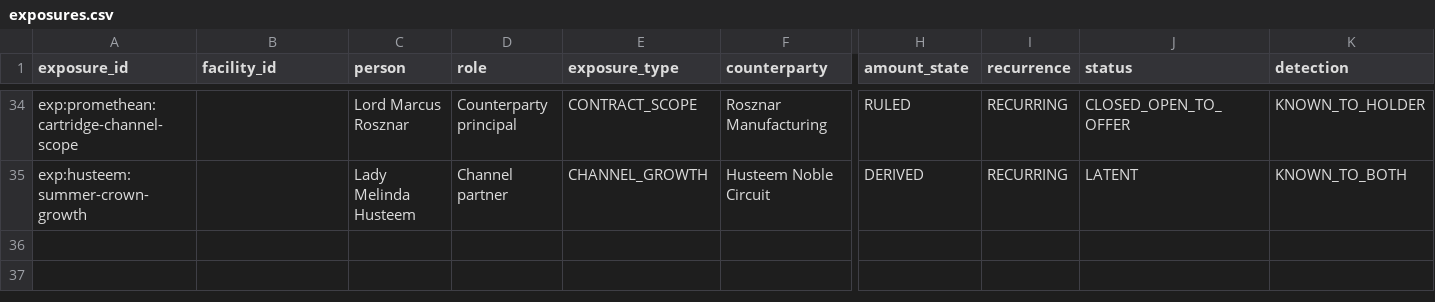
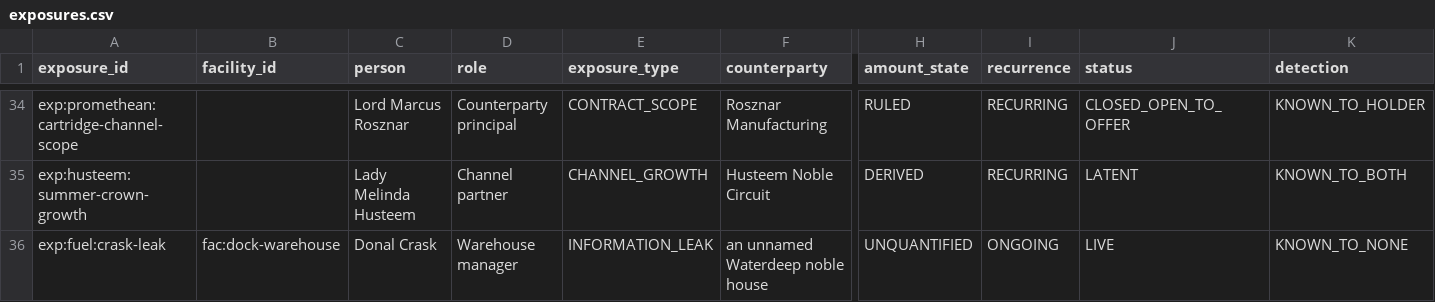
Before and after one commit to CFhacky/baen-economy-engine, a CSV file: data/canonical/exposures.csv, drawn as a sheet; only a part is shown, gaps mark what is left out; rows hold the shown columns only; the diff names each change by its address in the sheet, - before the commit and + after, or states it on an @@ line.

```diff
--- a/data/canonical/exposures.csv
+++ b/data/canonical/exposures.csv
+row 36: exp:fuel:crask-leak | fac:dock-warehouse | Donal Crask | Warehouse manager | INFORMATION_LEAK | an unnamed Waterdeep noble house | UNQUANTIFIED | ONGOING | LIVE | KNOWN_TO_NONE
```
Also changed, not shown: data/canonical/canon_rulings.csv, data/canonical/contracts.csv, 1 other file.
